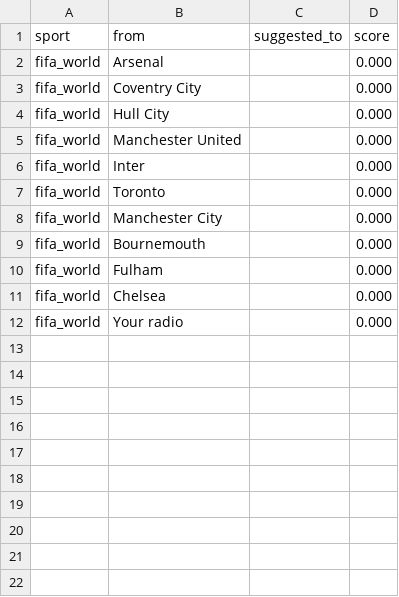
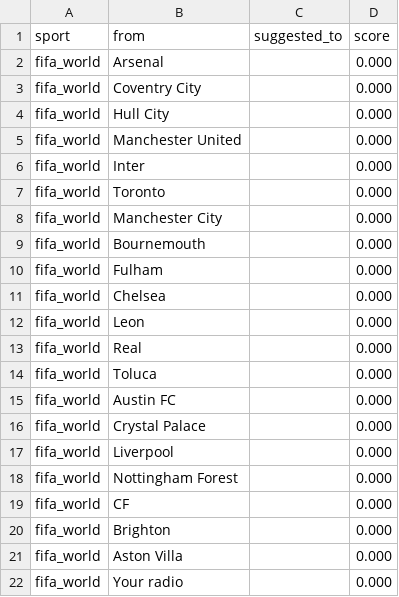
Before and after one commit to cterpening/What_Channel_Is_The_Game, a CSV file: alias_suggestions_fifa_world.csv, drawn as a sheet.

```diff
--- a/alias_suggestions_fifa_world.csv
+++ b/alias_suggestions_fifa_world.csv
@@ -11,2 +11,12 @@ fifa_world,Fulham,,0.000
 fifa_world,Chelsea,,0.000
+fifa_world,Leon,,0.000
+fifa_world,Real,,0.000
+fifa_world,Toluca,,0.000
+fifa_world,Austin FC,,0.000
+fifa_world,Crystal Palace,,0.000
+fifa_world,Liverpool,,0.000
+fifa_world,Nottingham Forest,,0.000
+fifa_world,CF,,0.000
+fifa_world,Brighton,,0.000
+fifa_world,Aston Villa,,0.000
 fifa_world,Your radio,,0.000
```
Also changed, not shown: alias_suggestions_cfb.csv, alias_suggestions_epl.csv, 6 other files.
